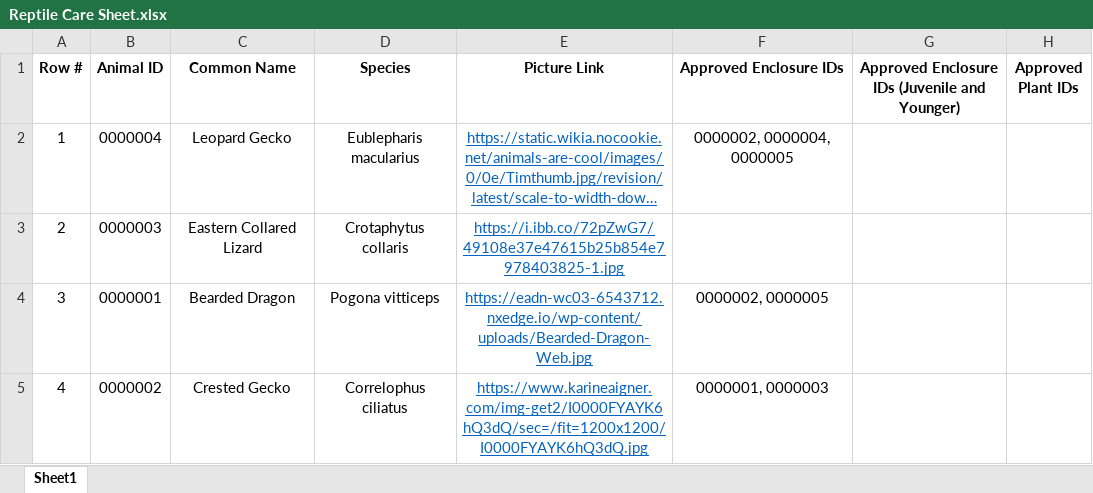
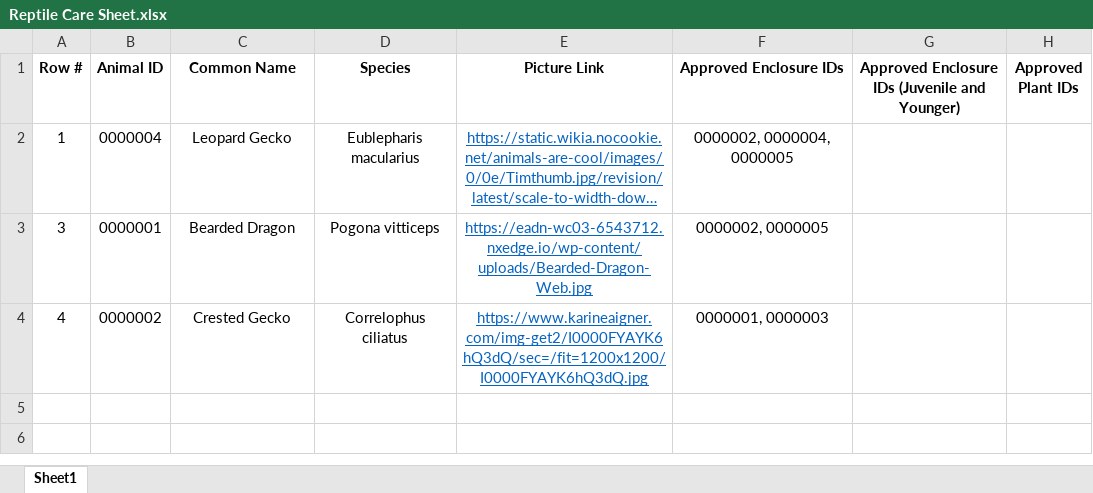
Before and after one commit to hunterhartbrown/reptilecare, an Excel workbook: data/Reptile Care Sheet.xlsx, sheet Sheet1, drawn as a sheet; long unchanged cells end in …; values as stored, in another font and other column widths than the file's, no borders; the diff names each change by its address in the sheet, - before the commit and + after, or states it on an @@ line.

```diff
--- a/data/Reptile Care Sheet.xlsx (sheet Sheet1)
+++ b/data/Reptile Care Sheet.xlsx (sheet Sheet1)
-row 3: 2 | 0000003 | Eastern Collared Lizard | Crotaphytus collaris | https://i.ibb.co/72pZwG7/49108e37e47615b25b854e7978403825-1.jpg
```
Also changed, not shown: 21 other files.
